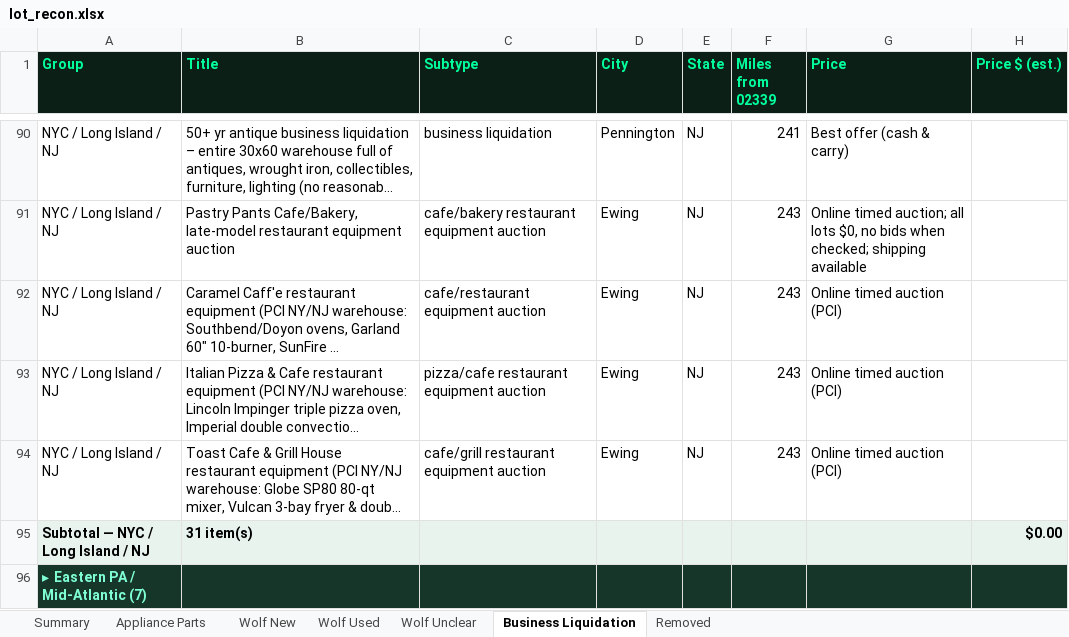
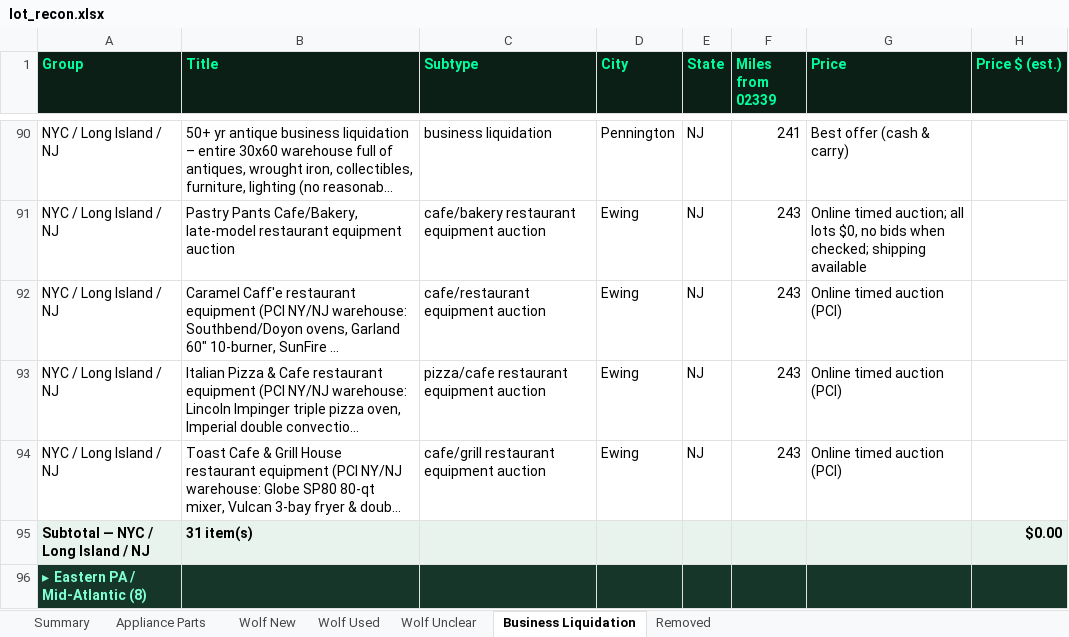
Before and after one commit to theequipmentpark/lot-recon, an Excel workbook: lot_recon.xlsx, sheet Business Liquidation, drawn as a sheet; only a part is shown, gaps mark what is left out; long unchanged cells end in …; values as stored, in another font and other column widths than the file's, no borders; the diff covers the shown part only; the diff names each change by its address in the sheet, - before the commit and + after, or states it on an @@ line.

Commit message:
Liquidation Scout 11/12: add bl-200 Piscitello's Home Center Geyer auction #1 of 3, Easton/Wilson PA; leave ended Oct in-person sale bl-067 removed

```diff
--- a/lot_recon.xlsx (sheet Business Liquidation)
+++ b/lot_recon.xlsx (sheet Business Liquidation)
-A96 (Group): ▸ Eastern PA / Mid-Atlantic (7)
+A96 (Group): ▸ Eastern PA / Mid-Atlantic (8)
```
Also changed, not shown: 1 added row and 1 edited cell elsewhere in this sheet, sheet Removed, sheet Summary, 1 other file.
